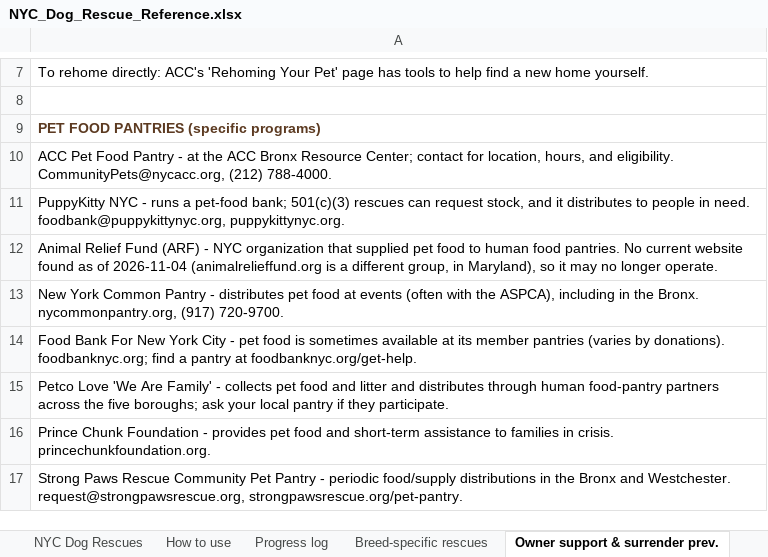
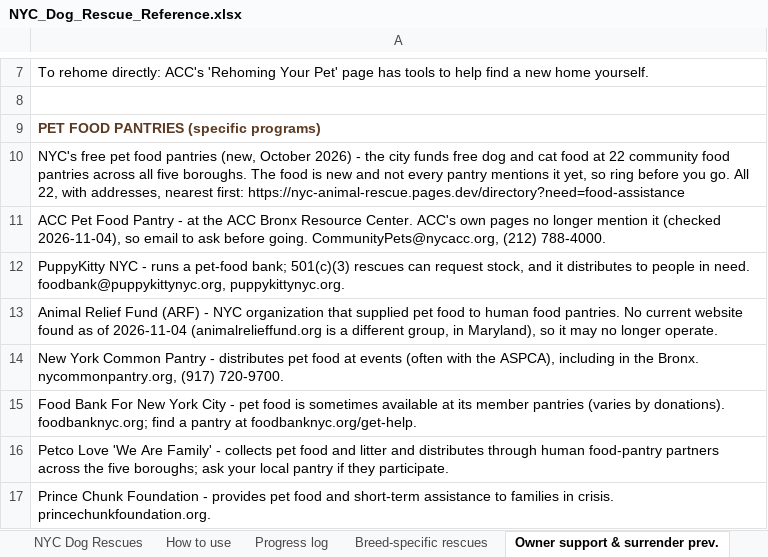
Before and after one commit to btaylor62000-spec/nyc-animal-rescue, an Excel workbook: research/NYC_Dog_Rescue_Reference.xlsx, sheet Owner support & surrender prev., drawn as a sheet; only a part is shown, gaps mark what is left out; the shorter side is filled out with more unchanged rows; values as stored, in another font and other column widths than the file's, no borders; the diff names each change by its address in the sheet, - before the commit and + after, or states it on an @@ line.

```diff
--- a/research/NYC_Dog_Rescue_Reference.xlsx (sheet Owner support & surrender prev.)
+++ b/research/NYC_Dog_Rescue_Reference.xlsx (sheet Owner support & surrender prev.)
-A10: ACC Pet Food Pantry - at the ACC Bronx Resource Center; contact for location, hours, and eligibility. CommunityPets@nycacc.org, (212) 788-4000.
+A10: NYC's free pet food pantries (new, October 2026) - the city funds free dog and cat food at 22 community food pantries across all five boroughs. The food is new and not every pantry mentions it yet, so ring before you go. All 22, with addresses, nearest first: https://nyc-animal-rescue.pages.dev/directory?need=food-assistance
+row 11: ACC Pet Food Pantry - at the ACC Bronx Resource Center. ACC's own pages no longer mention it (checked 2026-11-04), so email to ask before going. CommunityPets@nycacc.org, (212) 788-4000.
```
Also changed, not shown: research/NYC_ACC_At_Risk_New_Hope.xlsx, research/NYC_Cat_Rescue_TNR_Reference.xlsx, 20 other files.
